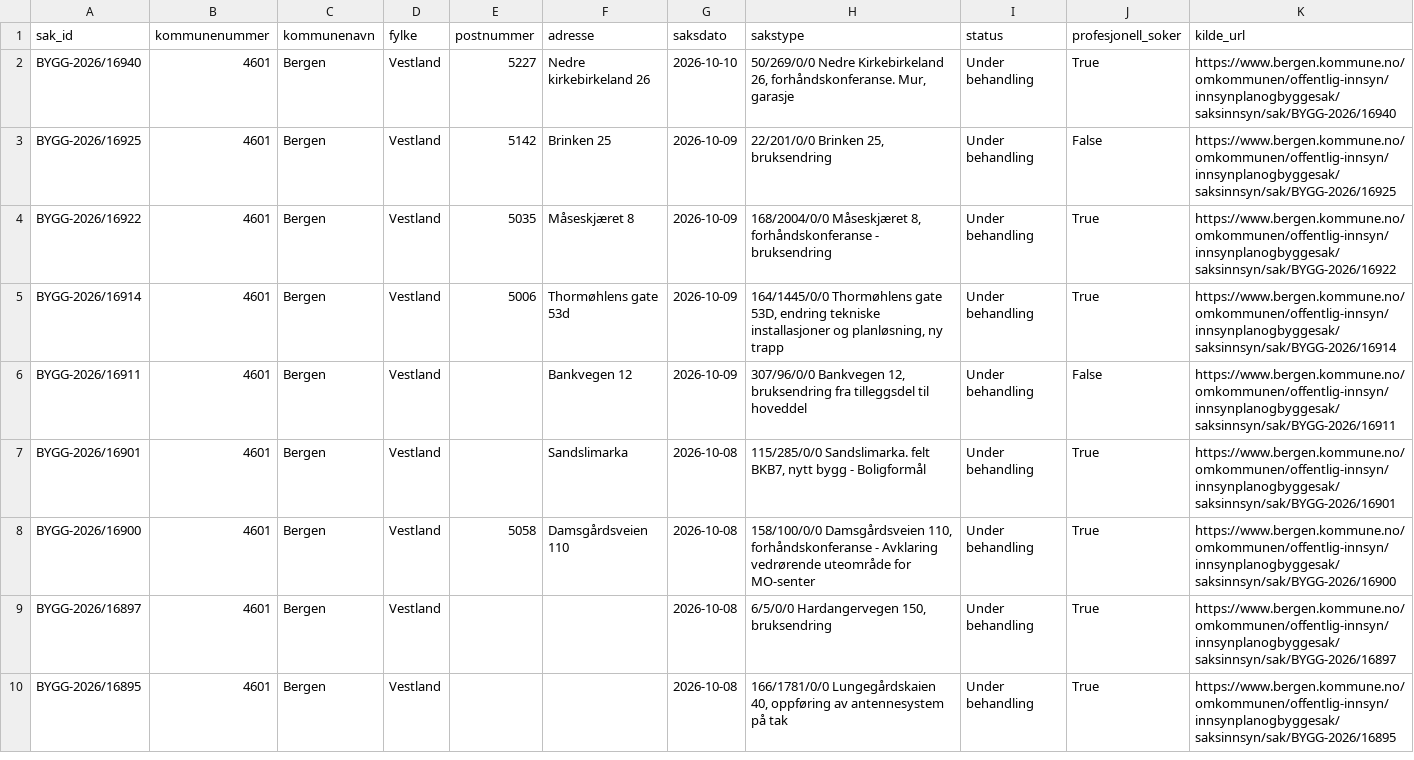
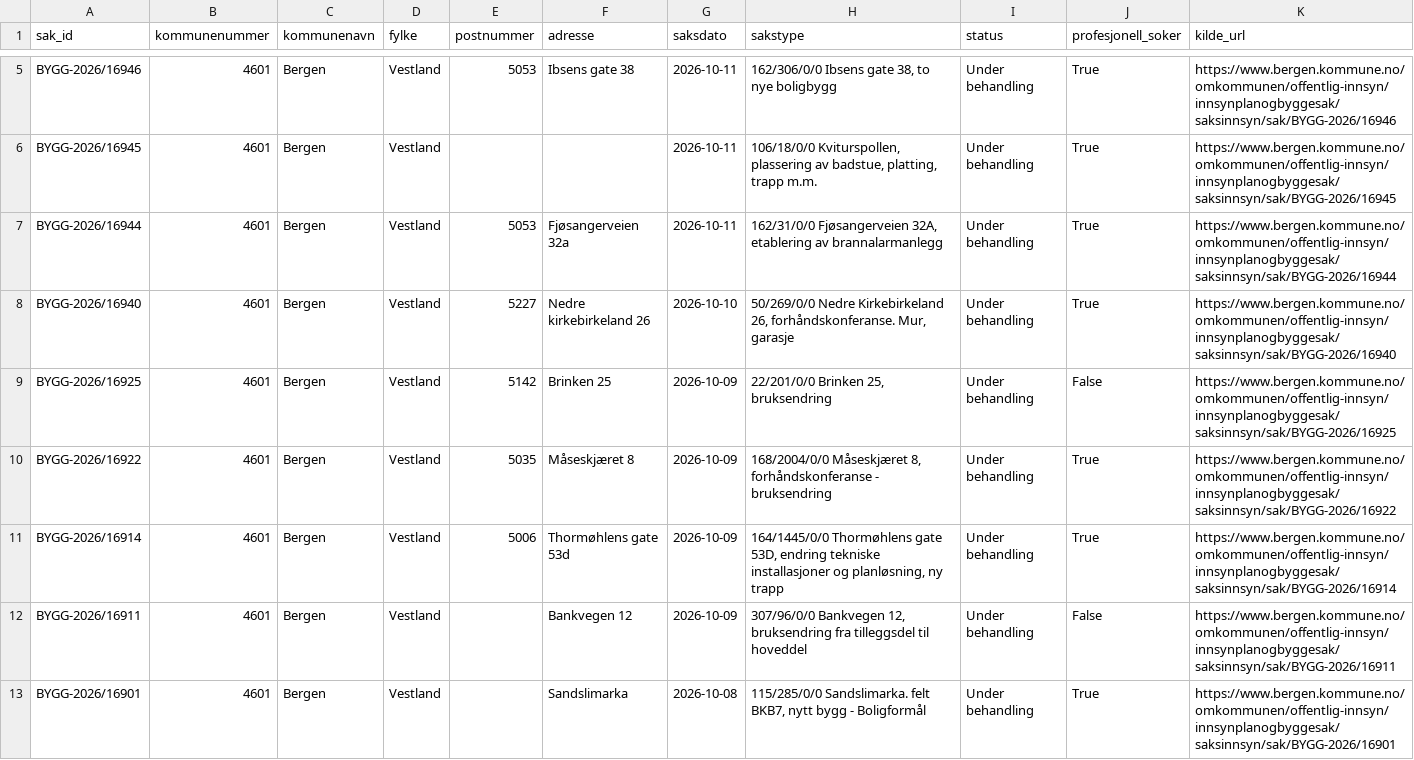
Before and after one commit to Nicolaykopaas/byggeradar, a CSV file: data/saker.csv, drawn as a sheet; only a part is shown, gaps mark what is left out; the shorter side is filled out with more unchanged rows; the diff covers the shown part only.

```diff
--- a/data/saker.csv
+++ b/data/saker.csv
@@ -2 +5,4 @@ sak_id,kommunenummer,kommunenavn,fylke,postnummer,adresse,saksdato,sakstype,stat
+BYGG-2026/16946,4601,Bergen,Vestland,5053,Ibsens gate 38,2026-10-11,"162/306/0/0 Ibsens gate 38, to nye boligbygg",Under behandling,True,https://www.bergen.kommune.no/omkommunen/offentlig-innsyn/innsynplanogbyggesak/saksinnsyn/sak/BYGG-2026/16946
+BYGG-2026/16945,4601,Bergen,Vestland,,,2026-10-11,"106/18/0/0 Kviturspollen, plassering av badstue, platting, trapp m.m.",Under behandling,True,https://www.bergen.kommune.no/omkommunen/offentlig-innsyn/innsynplanogbyggesak/saksinnsyn/sak/BYGG-2026/16945
+BYGG-2026/16944,4601,Bergen,Vestland,5053,Fjøsangerveien 32a,2026-10-11,"162/31/0/0 Fjøsangerveien 32A, etablering av brannalarmanlegg",Under behandling,True,https://www.bergen.kommune.no/omkommunen/offentlig-innsyn/innsynplanogbyggesak/saksinnsyn/sak/BYGG-2026/16944
 BYGG-2026/16940,4601,Bergen,Vestland,5227,Nedre kirkebirkeland 26,2026-10-10,"50/269/0/0 Nedre Kirkebirkeland 26, forhåndskonferanse. Mur, garasje",Under behandling,True,https://www.bergen.kommune.no/omkommunen/offentlig-innsyn/innsynplanogbyggesak/saksinnsyn/sak/BYGG-2026/16940
```
Also changed, not shown: 3 added rows, 6 removed rows and 3 edited cells elsewhere in this file.
